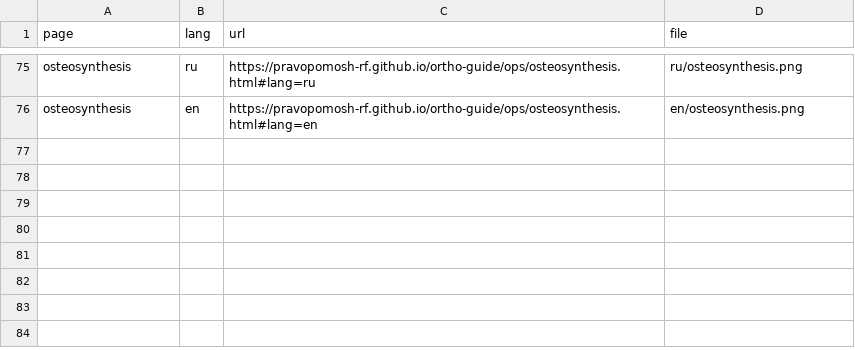
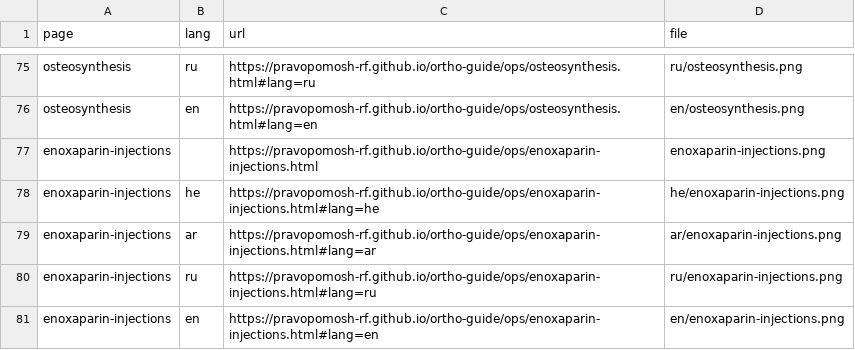
Before and after one commit to pravopomosh-rf/ortho-guide, a CSV file: qr/links.csv, drawn as a sheet; only a part is shown, gaps mark what is left out.

```diff
--- a/qr/links.csv
+++ b/qr/links.csv
@@ -76 +76,6 @@ osteosynthesis,ru,https://pravopomosh-rf.github.io/ortho-guide/ops/osteosynthesi
 osteosynthesis,en,https://pravopomosh-rf.github.io/ortho-guide/ops/osteosynthesis.html#lang=en,en/osteosynthesis.png
+enoxaparin-injections,,https://pravopomosh-rf.github.io/ortho-guide/ops/enoxaparin-injections.html,enoxaparin-injections.png
+enoxaparin-injections,he,https://pravopomosh-rf.github.io/ortho-guide/ops/enoxaparin-injections.html#lang=he,he/enoxaparin-injections.png
+enoxaparin-injections,ar,https://pravopomosh-rf.github.io/ortho-guide/ops/enoxaparin-injections.html#lang=ar,ar/enoxaparin-injections.png
+enoxaparin-injections,ru,https://pravopomosh-rf.github.io/ortho-guide/ops/enoxaparin-injections.html#lang=ru,ru/enoxaparin-injections.png
+enoxaparin-injections,en,https://pravopomosh-rf.github.io/ortho-guide/ops/enoxaparin-injections.html#lang=en,en/enoxaparin-injections.png
```
Also changed, not shown: 8 other files.
